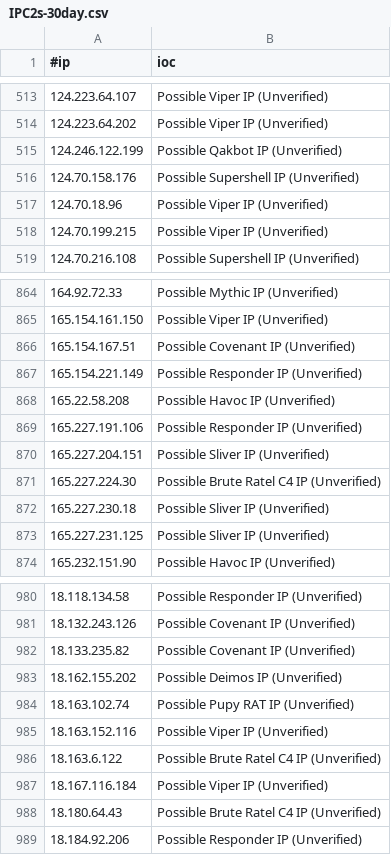
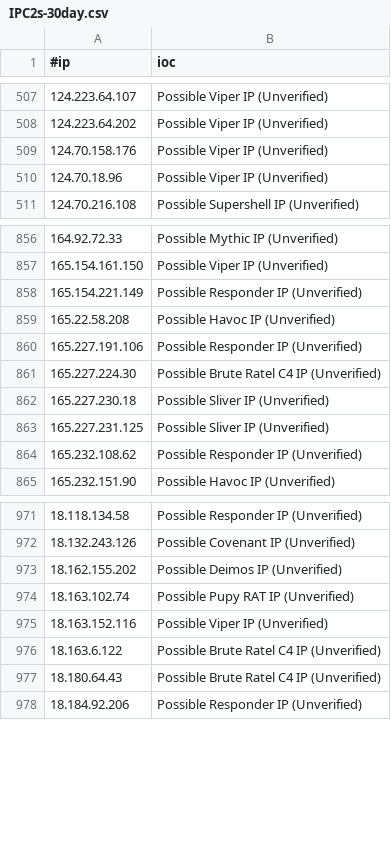
Before and after one commit to ElCapitanXSec/C2IntelFeeds, a CSV file: feeds/unverified/IPC2s-30day.csv, drawn as a sheet; only a part is shown, gaps mark what is left out; the diff covers the shown part only.

```diff
--- a/feeds/unverified/IPC2s-30day.csv
+++ b/feeds/unverified/IPC2s-30day.csv
@@ -514,6 +508,4 @@
 124.223.64.202,Possible Viper IP (Unverified)
-124.246.122.199,Possible Qakbot IP (Unverified)
-124.70.158.176,Possible Supershell IP (Unverified)
+124.70.158.176,Possible Viper IP (Unverified)
 124.70.18.96,Possible Viper IP (Unverified)
-124.70.199.215,Possible Viper IP (Unverified)
 124.70.216.108,Possible Supershell IP (Unverified)
@@ -865,3 +857,2 @@
 165.154.161.150,Possible Viper IP (Unverified)
-165.154.167.51,Possible Covenant IP (Unverified)
 165.154.221.149,Possible Responder IP (Unverified)
@@ -869,3 +860,2 @@
 165.227.191.106,Possible Responder IP (Unverified)
-165.227.204.151,Possible Sliver IP (Unverified)
 165.227.224.30,Possible Brute Ratel C4 IP (Unverified)
@@ -873,2 +863,3 @@
 165.227.231.125,Possible Sliver IP (Unverified)
+165.232.108.62,Possible Responder IP (Unverified)
 165.232.151.90,Possible Havoc IP (Unverified)
@@ -981,3 +972,2 @@
 18.132.243.126,Possible Covenant IP (Unverified)
-18.133.235.82,Possible Covenant IP (Unverified)
 18.162.155.202,Possible Deimos IP (Unverified)
@@ -986,3 +976,2 @@
 18.163.6.122,Possible Brute Ratel C4 IP (Unverified)
-18.167.116.184,Possible Viper IP (Unverified)
 18.180.64.43,Possible Brute Ratel C4 IP (Unverified)
```
Also changed, not shown: 11 added rows, 40 removed rows and 1 edited cell elsewhere in this file, feeds/IPC2s-30day.csv, feeds/IPC2s.csv, 4 other files.
